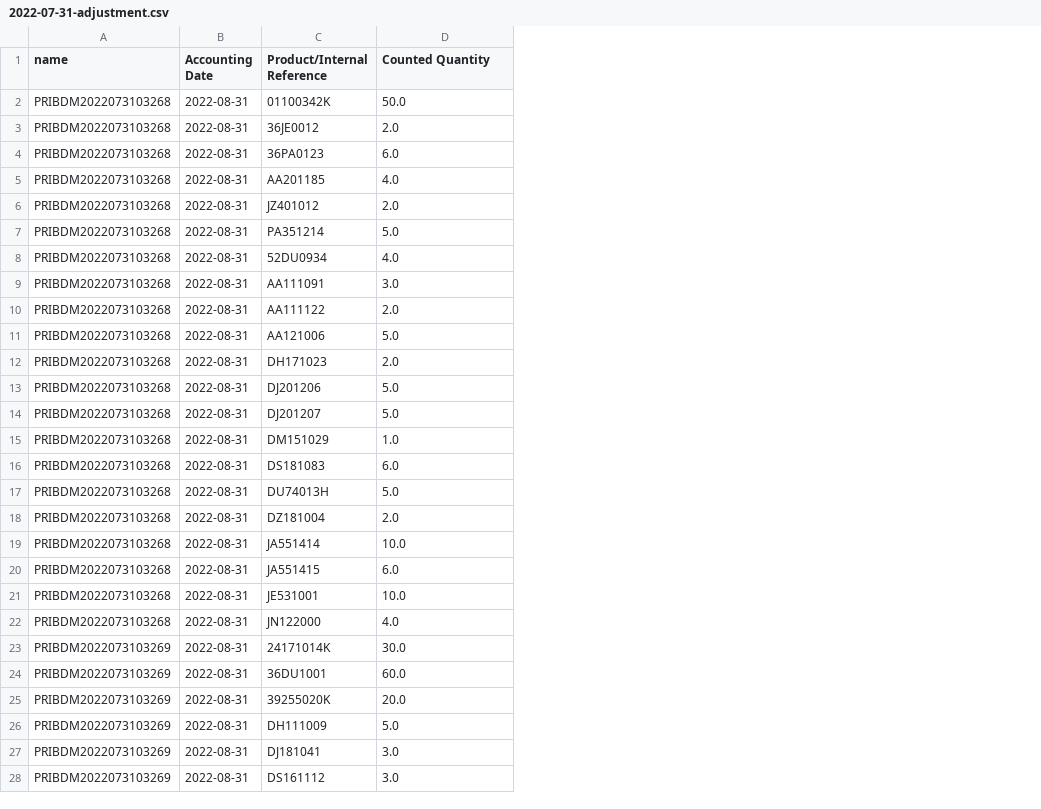
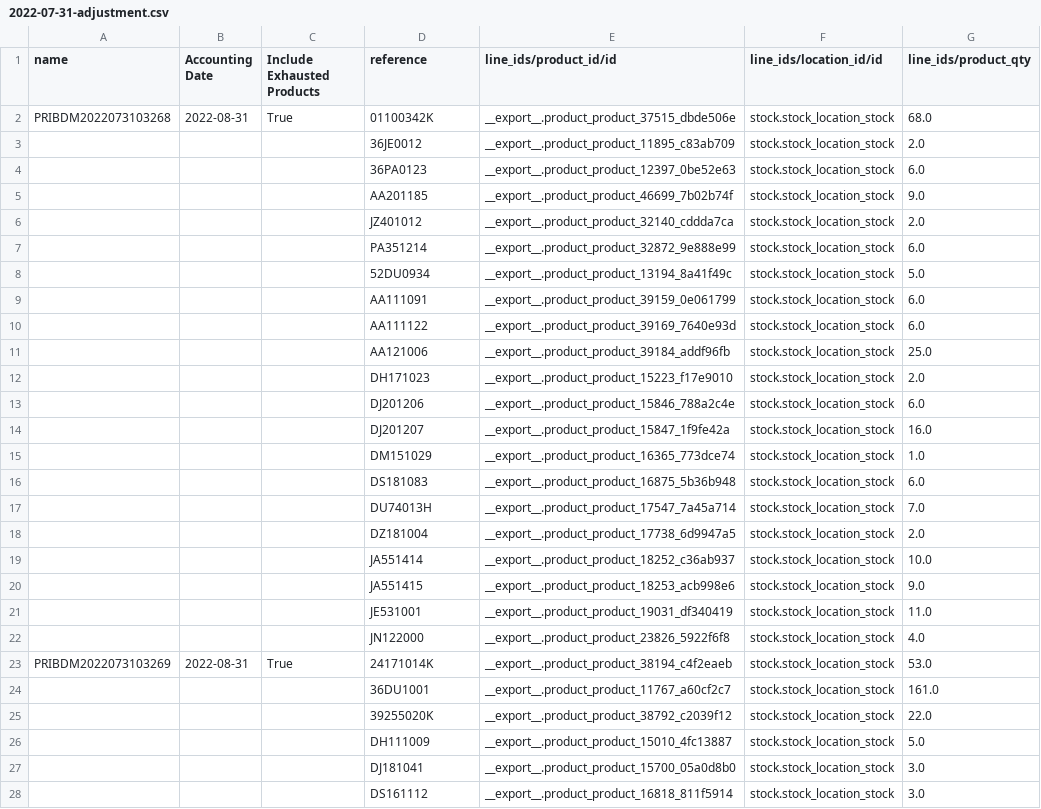
Before and after one commit to YohanAvishke/multi-bajaj-mgt, a CSV file: data/inventory/adjustments/2022-07-31-adjustment.csv, drawn as a sheet; only a part is shown; addresses are those after the commit; the diff covers the shown part only; the diff names each change by its address in the sheet, - before the commit and + after, or states it on an @@ line.

```diff
--- a/data/inventory/adjustments/2022-07-31-adjustment.csv
+++ b/data/inventory/adjustments/2022-07-31-adjustment.csv
+column C (Include Exhausted Products), rows 2-23: True |  |  |  |  |  |  |  |  |  |  |  |  |  |  |  |  |  |  |  |  | True
+column E (line_ids/product_id/id), rows 2-28: __export__.product_product_37515_dbde506e | __export__.product_product_11895_c83ab709 | __export__.product_product_12397_0be52e63 | __export__.product_product_46699_7b02b74f | __export__.product_product_32140_cddda7ca | __export__.product_product_32872_9e888e99 | __export__.product_product_13194_8a41f49c | __export__.product_product_39159_0e061799 | __export__.product_product_39169_7640e93d | __export__.product_product_39184_addf96fb | __export__.product_product_15223_f17e9010 | __export__.product_product_15846_788a2c4e | __export__.product_product_15847_1f9fe42a | __export__.product_product_16365_773dce74 | __export__.product_product_16875_5b36b948 | __export__.product_product_17547_7a45a714 | __export__.product_product_17738_6d9947a5 | __export__.product_product_18252_c36ab937 | __export__.product_product_18253_acb998e6 | __export__.product_product_19031_df340419 | __export__.product_product_23826_5922f6f8 | __export__.product_product_38194_c4f2eaeb | __export__.product_product_11767_a60cf2c7 | __export__.product_product_38792_c2039f12 | __export__.product_product_15010_4fc13887 | __export__.product_product_15700_05a0d8b0 | __export__.product_product_16818_811f5914
+column F (line_ids/location_id/id), rows 2-28: all stock.stock_location_stock
-D1: Product/Internal Reference
+D1: reference
-G1: Counted Quantity
+G1: line_ids/product_qty
-G2 (line_ids/product_qty): 50.0
+G2 (line_ids/product_qty): 68.0
-A3:A22 (name): PRIBDM2022073103268
+A3:A22 (name): (empty)
-B3:B22 (Accounting Date): 2022-08-31
+B3:B22 (Accounting Date): (empty)
-G5 (line_ids/product_qty): 4.0
+G5 (line_ids/product_qty): 9.0
-G7 (line_ids/product_qty): 5.0
+G7 (line_ids/product_qty): 6.0
-G8 (line_ids/product_qty): 4.0
+G8 (line_ids/product_qty): 5.0
-G9 (line_ids/product_qty): 3.0
+G9 (line_ids/product_qty): 6.0
-G10 (line_ids/product_qty): 2.0
+G10 (line_ids/product_qty): 6.0
-G11 (line_ids/product_qty): 5.0
+G11 (line_ids/product_qty): 25.0
-G13 (line_ids/product_qty): 5.0
+G13 (line_ids/product_qty): 6.0
-G14 (line_ids/product_qty): 5.0
+G14 (line_ids/product_qty): 16.0
-G17 (line_ids/product_qty): 5.0
+G17 (line_ids/product_qty): 7.0
-G20 (line_ids/product_qty): 6.0
+G20 (line_ids/product_qty): 9.0
-G21 (line_ids/product_qty): 10.0
+G21 (line_ids/product_qty): 11.0
-G23 (line_ids/product_qty): 30.0
+G23 (line_ids/product_qty): 53.0
-A24:A28 (name): PRIBDM2022073103269
+A24:A28 (name): (empty)
-B24:B28 (Accounting Date): 2022-08-31
+B24:B28 (Accounting Date): (empty)
-G24 (line_ids/product_qty): 60.0
+G24 (line_ids/product_qty): 161.0
-G25 (line_ids/product_qty): 20.0
+G25 (line_ids/product_qty): 22.0
```
Also changed, not shown: 27 edited cells elsewhere in this file, 2 other files.
